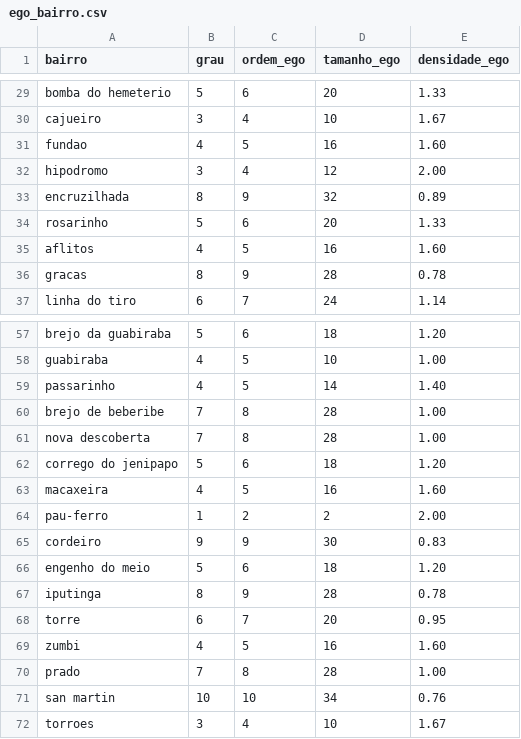
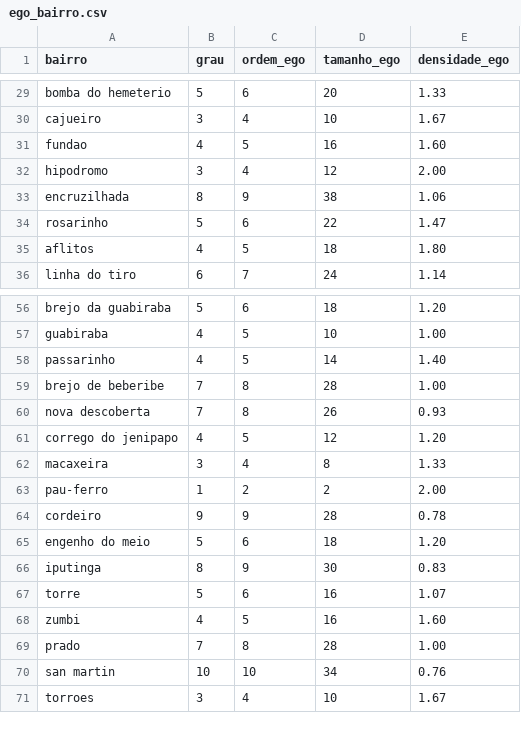
Before and after one commit to seconds4decay/projeto-grafos, a CSV file: out/ego_bairro.csv, drawn as a sheet; only a part is shown, gaps mark what is left out; the diff covers the shown part only.

```diff
--- a/out/ego_bairro.csv
+++ b/out/ego_bairro.csv
@@ -32,6 +32,5 @@ fundao,4,5,16,1.60
 hipodromo,3,4,12,2.00
-encruzilhada,8,9,32,0.89
-rosarinho,5,6,20,1.33
-aflitos,4,5,16,1.60
-gracas,8,9,28,0.78
+encruzilhada,8,9,38,1.06
+rosarinho,5,6,22,1.47
+aflitos,4,5,18,1.80
 linha do tiro,6,7,24,1.14
@@ -60,10 +59,10 @@ passarinho,4,5,14,1.40
 brejo de beberibe,7,8,28,1.00
-nova descoberta,7,8,28,1.00
-corrego do jenipapo,5,6,18,1.20
-macaxeira,4,5,16,1.60
+nova descoberta,7,8,26,0.93
+corrego do jenipapo,4,5,12,1.20
+macaxeira,3,4,8,1.33
 pau-ferro,1,2,2,2.00
-cordeiro,9,9,30,0.83
+cordeiro,9,9,28,0.78
 engenho do meio,5,6,18,1.20
-iputinga,8,9,28,0.78
-torre,6,7,20,0.95
+iputinga,8,9,30,0.83
+torre,5,6,16,1.07
 zumbi,4,5,16,1.60
```
Also changed, not shown: 2 added rows, 6 removed rows and 45 edited cells elsewhere in this file, data/adjacencias_bairros.csv, out/distancias_enderecos.csv, 9 other files.
